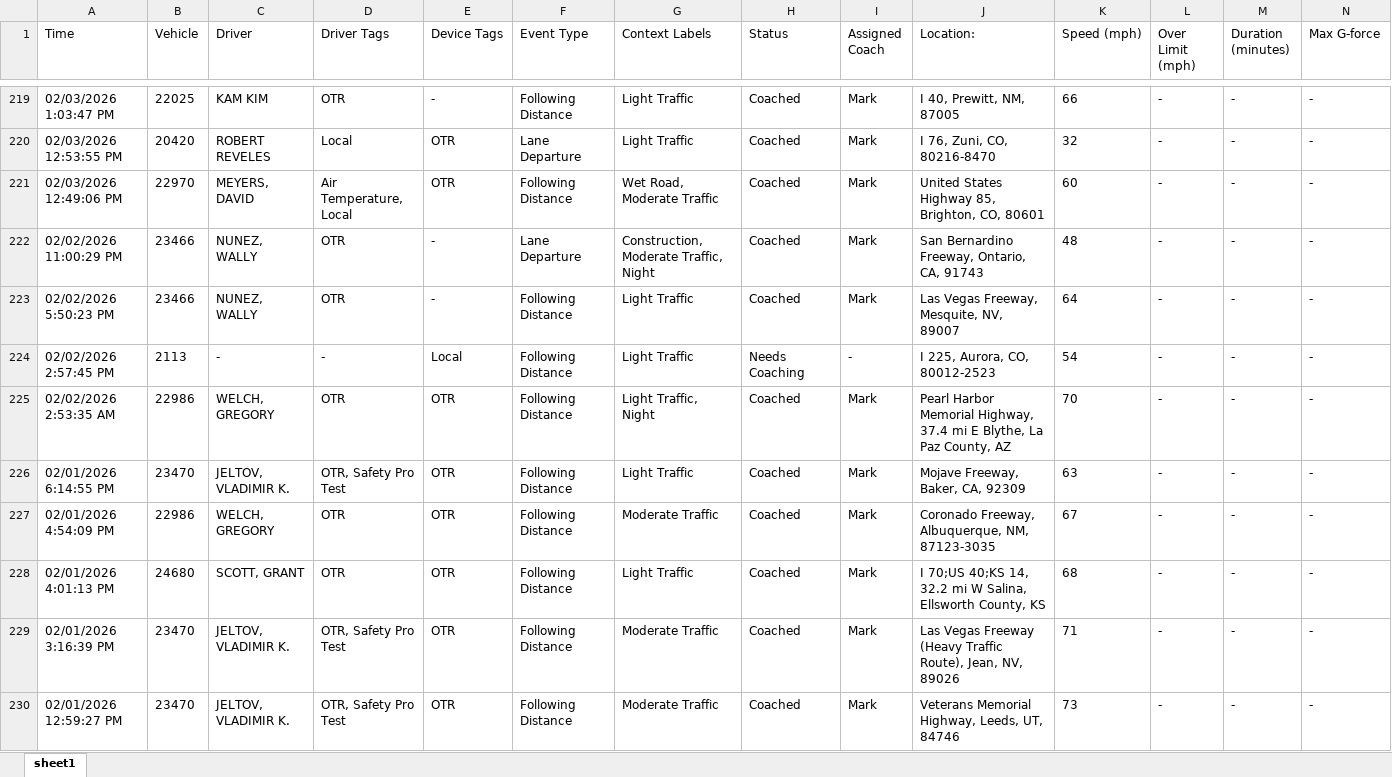
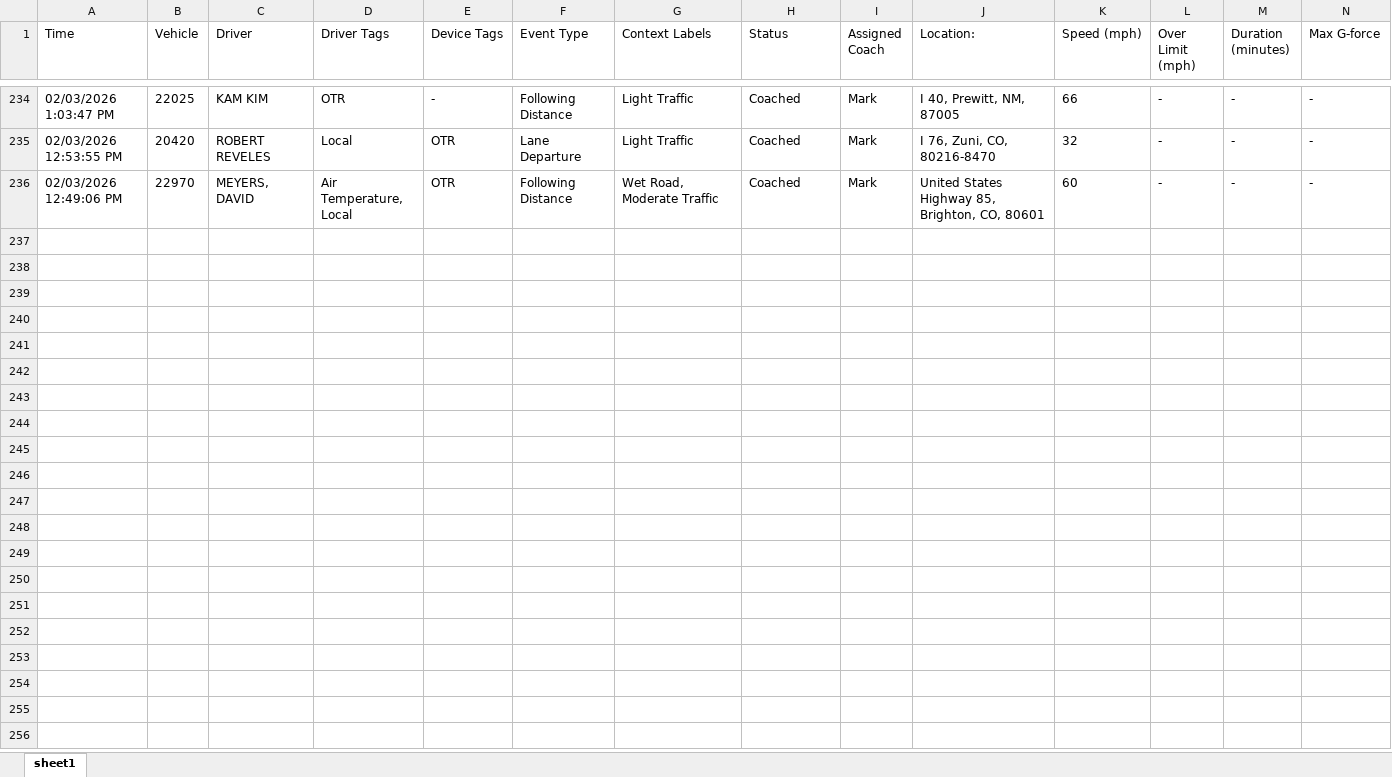
Before and after one commit to jmullins-DEN/voyager, an Excel workbook: camera_events.xlsx, sheet sheet1, drawn as a sheet; only a part is shown, gaps mark what is left out; values as stored, in another font and other column widths than the file's, no borders; removed rows and columns are numbered as before the commit, all else as after; rows hold the shown columns only; the diff covers the shown part only; the diff names each change by its address in the sheet, - before the commit and + after, or states it on an @@ line.

```diff
--- a/camera_events.xlsx (sheet sheet1)
+++ b/camera_events.xlsx (sheet sheet1)
-row 222: 02/02/2026 11:00:29 PM | 23466 | NUNEZ, WALLY | OTR | - | Lane Departure | Construction, Moderate Traffic, Night | Coached | Mark | San Bernardino Freeway, Ontario, CA, 91743 | 48 | - | - | -
-row 223: 02/02/2026 5:50:23 PM | 23466 | NUNEZ, WALLY | OTR | - | Following Distance | Light Traffic | Coached | Mark | Las Vegas Freeway, Mesquite, NV, 89007 | 64 | - | - | -
-row 224: 02/02/2026 2:57:45 PM | 2113 | - | - | Local | Following Distance | Light Traffic | Needs Coaching | - | I 225, Aurora, CO, 80012-2523 | 54 | - | - | -
-row 225: 02/02/2026 2:53:35 AM | 22986 | WELCH, GREGORY | OTR | OTR | Following Distance | Light Traffic, Night | Coached | Mark | Pearl Harbor Memorial Highway, 37.4 mi E Blythe, La Paz County, AZ | 70 | - | - | -
-row 226: 02/01/2026 6:14:55 PM | 23470 | JELTOV, VLADIMIR K. | OTR, Safety Pro Test | OTR | Following Distance | Light Traffic | Coached | Mark | Mojave Freeway, Baker, CA, 92309 | 63 | - | - | -
-row 227: 02/01/2026 4:54:09 PM | 22986 | WELCH, GREGORY | OTR | OTR | Following Distance | Moderate Traffic | Coached | Mark | Coronado Freeway, Albuquerque, NM, 87123-3035 | 67 | - | - | -
-row 228: 02/01/2026 4:01:13 PM | 24680 | SCOTT, GRANT | OTR | OTR | Following Distance | Light Traffic | Coached | Mark | I 70;US 40;KS 14, 32.2 mi W Salina, Ellsworth County, KS | 68 | - | - | -
-row 229: 02/01/2026 3:16:39 PM | 23470 | JELTOV, VLADIMIR K. | OTR, Safety Pro Test | OTR | Following Distance | Moderate Traffic | Coached | Mark | Las Vegas Freeway (Heavy Traffic Route), Jean, NV, 89026 | 71 | - | - | -
-row 230: 02/01/2026 12:59:27 PM | 23470 | JELTOV, VLADIMIR K. | OTR, Safety Pro Test | OTR | Following Distance | Moderate Traffic | Coached | Mark | Veterans Memorial Highway, Leeds, UT, 84746 | 73 | - | - | -
```
Also changed, not shown: 15 added rows and 28 removed rows elsewhere in this sheet, training.xlsx.
